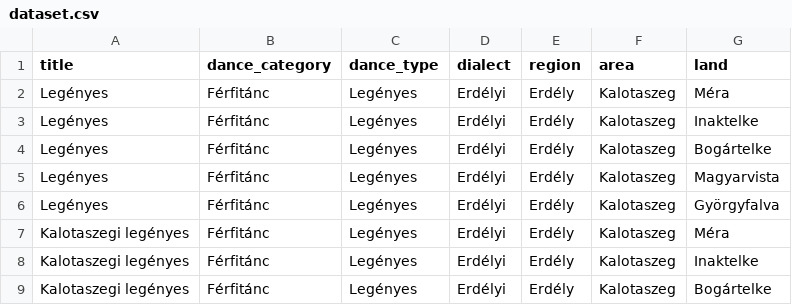
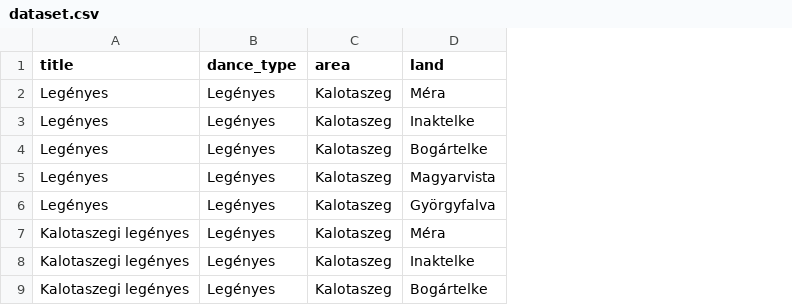
Before and after one commit to Szombatioi/folkdance-practicer, a CSV file: fdp_guesser/dataset.csv, drawn as a sheet; only a part is shown; the diff names each change by its address in the sheet, - before the commit and + after, or states it on an @@ line.

Commit message:
Dataset reworked

```diff
--- a/fdp_guesser/dataset.csv
+++ b/fdp_guesser/dataset.csv
-column B (dance_category), rows 2-9: all Férfitánc
-column D (dialect), rows 2-9: all Erdélyi
-column E (region), rows 2-9: all Erdély
```
